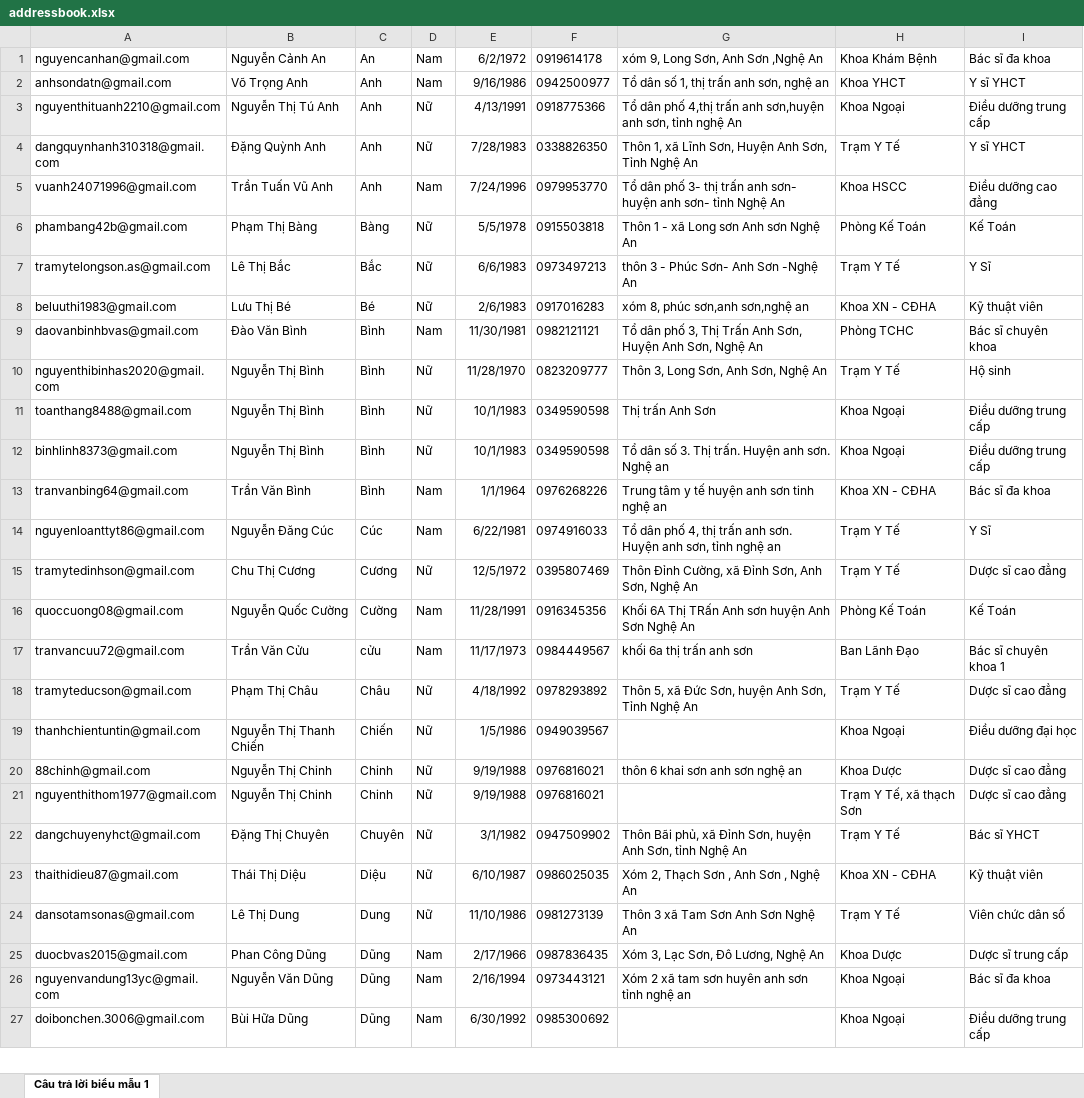
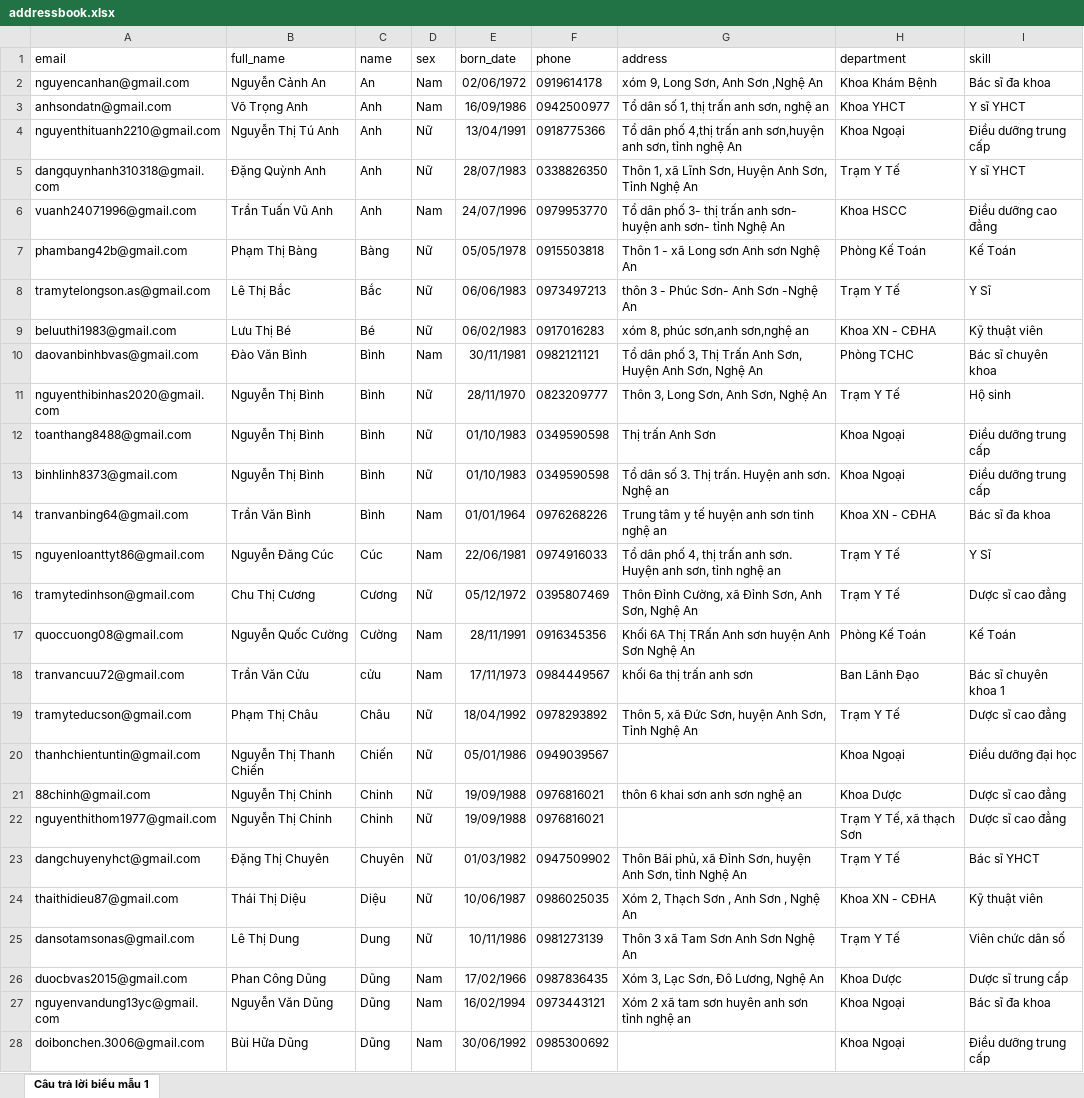
Before and after one commit to 1nguyenhuuhieu/fpt-his-dashboard, an Excel workbook: static/document/addressbook.xlsx, sheet Câu trả lời biểu mẫu 1, drawn as a sheet; only a part is shown; values as stored, in another font and other column widths than the file's, no borders; addresses are those after the commit; the diff covers the shown part only; the diff names each change by its address in the sheet, - before the commit and + after, or states it on an @@ line.

Commit message:
Update addressbook.xlsx

```diff
--- a/static/document/addressbook.xlsx (sheet Câu trả lời biểu mẫu 1)
+++ b/static/document/addressbook.xlsx (sheet Câu trả lời biểu mẫu 1)
+row 1: email | full_name | name | sex | born_date | phone | address | department | skill
-E2: 6/2/1972
+E2: 02/06/1972
-E3: 9/16/1986
+E3: 16/09/1986
-E4: 4/13/1991
+E4: 13/04/1991
-E5: 7/28/1983
+E5: 28/07/1983
-E6: 7/24/1996
+E6: 24/07/1996
-E7: 5/5/1978
+E7: 05/05/1978
-E8: 6/6/1983
+E8: 06/06/1983
-E9: 2/6/1983
+E9: 06/02/1983
-E10: 11/30/1981
+E10: 30/11/1981
-E11: 11/28/1970
+E11: 28/11/1970
-E12:E13: 10/1/1983
+E12:E13: 01/10/1983
-E14: 1/1/1964
+E14: 01/01/1964
-E15: 6/22/1981
+E15: 22/06/1981
-E16: 12/5/1972
+E16: 05/12/1972
-E17: 11/28/1991
+E17: 28/11/1991
-E18: 11/17/1973
+E18: 17/11/1973
-E19: 4/18/1992
+E19: 18/04/1992
-E20: 1/5/1986
+E20: 05/01/1986
-E21:E22: 9/19/1988
+E21:E22: 19/09/1988
-E23: 3/1/1982
+E23: 01/03/1982
-E24: 6/10/1987
+E24: 10/06/1987
-E25: 11/10/1986
+E25: 10/11/1986
-E26: 2/17/1966
+E26: 17/02/1966
-E27: 2/16/1994
+E27: 16/02/1994
-E28: 6/30/1992
+E28: 30/06/1992
```
Also changed, not shown: 269 edited cells elsewhere in this sheet.
